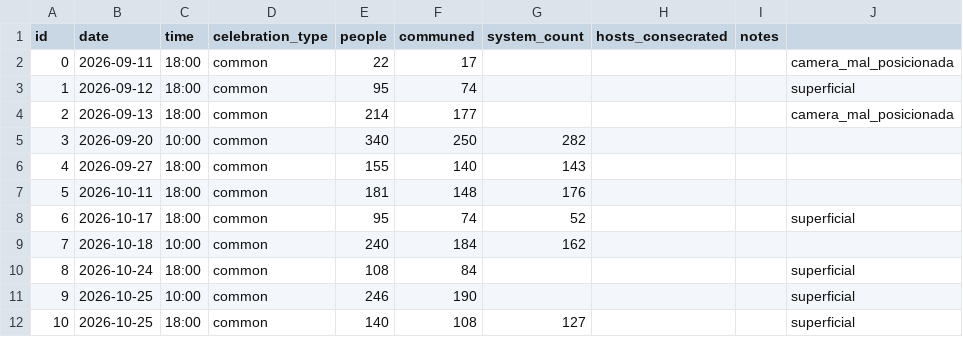
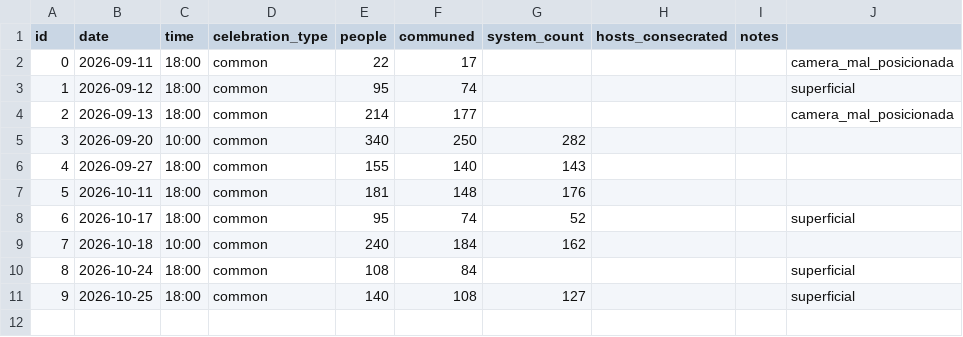
Before and after one commit to FelipeUemura11/EucharistCount-TCC, a CSV file: backend/counting_people.csv, drawn as a sheet; removed rows and columns are numbered as before the commit, all else as after; the diff names each change by its address in the sheet, - before the commit and + after, or states it on an @@ line.

Commit message:
fix(data): remove duplicate entry for 2026-10-25 in counting_people.csv

```diff
--- a/backend/counting_people.csv
+++ b/backend/counting_people.csv
-row 11: 9 | 2026-10-25 | 10:00 | common | 246 | 190 |  |  |  | superficial
@@ column A (id) renumbered from row 11 down @@
```
